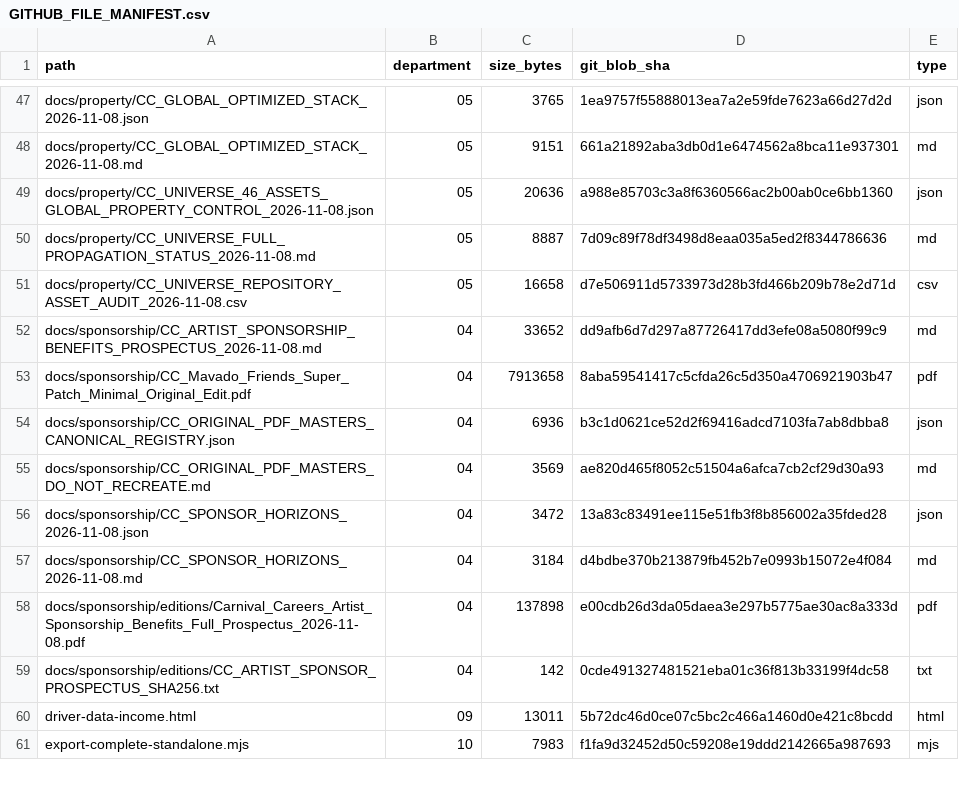
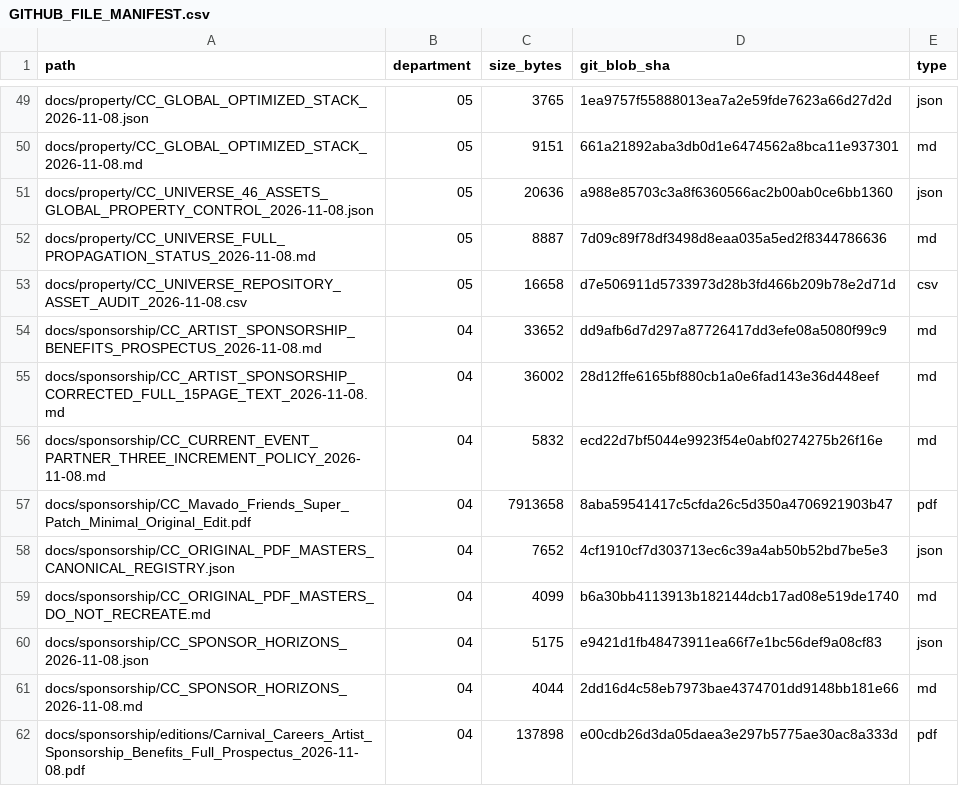
Before and after one commit to familystreetdevelopers-alt/Carnival-careers-site, a CSV file: CC_UNIVERSE/inventory/GITHUB_FILE_MANIFEST.csv, drawn as a sheet; only a part is shown, gaps mark what is left out; the shorter side is filled out with more unchanged rows; the diff covers the shown part only.

Commit message:
CC: supersede erroneous sponsor PDF, index complete 12-edition corrected sponsor package and guard 3 payment stages

```diff
--- a/CC_UNIVERSE/inventory/GITHUB_FILE_MANIFEST.csv
+++ b/CC_UNIVERSE/inventory/GITHUB_FILE_MANIFEST.csv
@@ -52,7 +54,9 @@ path,department,size_bytes,git_blob_sha,type
 "docs/sponsorship/CC_ARTIST_SPONSORSHIP_BENEFITS_PROSPECTUS_2026-11-08.md","04","33652","dd9afb6d7d297a87726417dd3efe08a5080f99c9","md"
+"docs/sponsorship/CC_ARTIST_SPONSORSHIP_CORRECTED_FULL_15PAGE_TEXT_2026-11-08.md","04","36002","28d12ffe6165bf880cb1a0e6fad143e36d448eef","md"
+"docs/sponsorship/CC_CURRENT_EVENT_PARTNER_THREE_INCREMENT_POLICY_2026-11-08.md","04","5832","ecd22d7bf5044e9923f54e0abf0274275b26f16e","md"
 "docs/sponsorship/CC_Mavado_Friends_Super_Patch_Minimal_Original_Edit.pdf","04","7913658","8aba59541417c5cfda26c5d350a4706921903b47","pdf"
-"docs/sponsorship/CC_ORIGINAL_PDF_MASTERS_CANONICAL_REGISTRY.json","04","6936","b3c1d0621ce52d2f69416adcd7103fa7ab8dbba8","json"
-"docs/sponsorship/CC_ORIGINAL_PDF_MASTERS_DO_NOT_RECREATE.md","04","3569","ae820d465f8052c51504a6afca7cb2cf29d30a93","md"
-"docs/sponsorship/CC_SPONSOR_HORIZONS_2026-11-08.json","04","3472","13a83c83491ee115e51fb3f8b856002a35fded28","json"
-"docs/sponsorship/CC_SPONSOR_HORIZONS_2026-11-08.md","04","3184","d4bdbe370b213879fb452b7e0993b15072e4f084","md"
+"docs/sponsorship/CC_ORIGINAL_PDF_MASTERS_CANONICAL_REGISTRY.json","04","7652","4cf1910cf7d303713ec6c39a4ab50b52bd7be5e3","json"
+"docs/sponsorship/CC_ORIGINAL_PDF_MASTERS_DO_NOT_RECREATE.md","04","4099","b6a30bb4113913b182144dcb17ad08e519de1740","md"
+"docs/sponsorship/CC_SPONSOR_HORIZONS_2026-11-08.json","04","5175","e9421d1fb48473911ea66f7e1bc56def9a08cf83","json"
+"docs/sponsorship/CC_SPONSOR_HORIZONS_2026-11-08.md","04","4044","2dd16d4c58eb7973bae4374701dd9148bb181e66","md"
 "docs/sponsorship/editions/Carnival_Careers_Artist_Sponsorship_Benefits_Full_Prospectus_2026-11-08.pdf","04","137898","e00cdb26d3da05daea3e297b5775ae30ac8a333d","pdf"
```
Also changed, not shown: 7 added rows and 12 edited cells elsewhere in this file, 25 other files.
